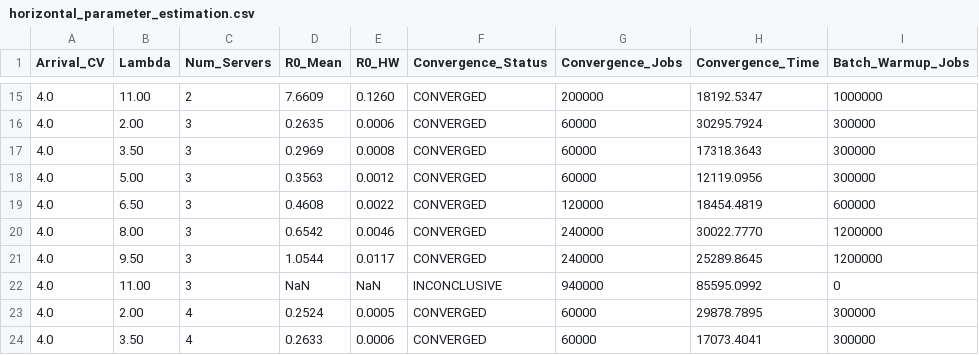
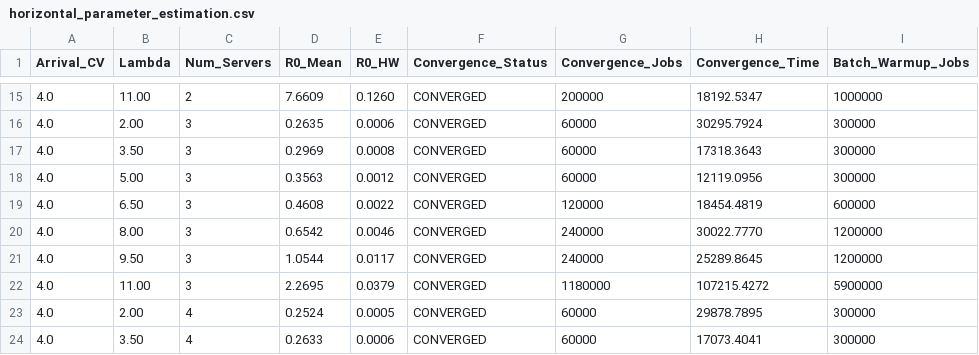
Before and after one commit to F-masci/load-manager-simulator, a CSV file: data/objective/horizontal_parameter_estimation.csv, drawn as a sheet; only a part is shown, gaps mark what is left out.

```diff
--- a/data/objective/horizontal_parameter_estimation.csv
+++ b/data/objective/horizontal_parameter_estimation.csv
@@ -21,3 +21,3 @@ Arrival_CV,Lambda,Num_Servers,R0_Mean,R0_HW,Convergence_Status,Convergence_Jobs,
 4.0,9.50,3,1.0544,0.0117,CONVERGED,240000,25289.8645,1200000
-4.0,11.00,3,NaN,NaN,INCONCLUSIVE,940000,85595.0992,0
+4.0,11.00,3,2.2695,0.0379,CONVERGED,1180000,107215.4272,5900000
 4.0,2.00,4,0.2524,0.0005,CONVERGED,60000,29878.7895,300000
```
Also changed, not shown: 4 other files.
